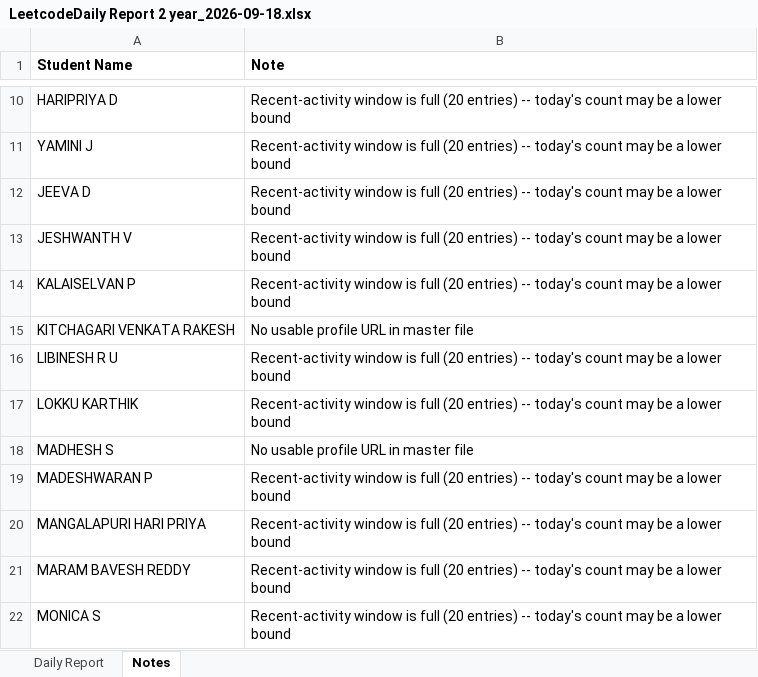
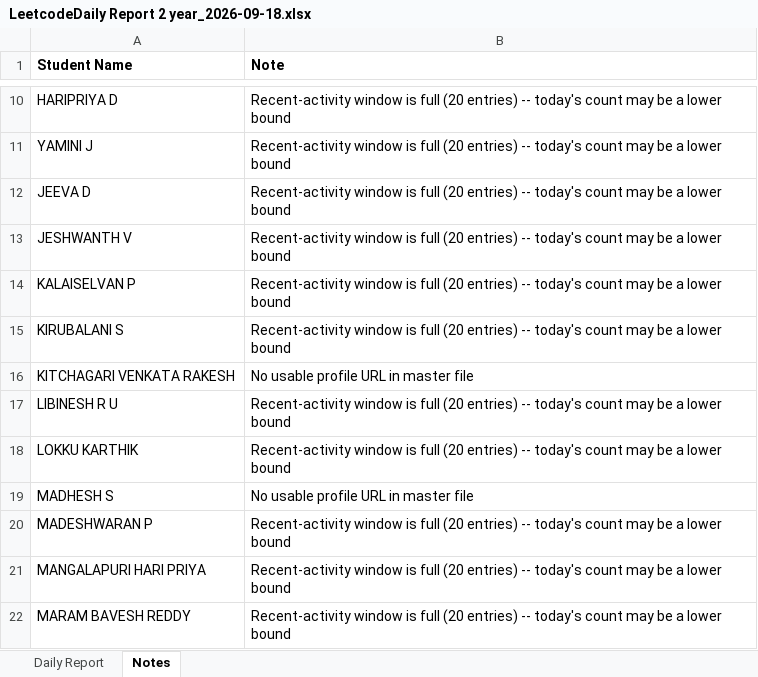
Before and after one commit to kalaimani-m/Leetcode-Automation, an Excel workbook: reports/LeetcodeDaily Report 2 year_2026-09-18.xlsx, sheet Notes, drawn as a sheet; only a part is shown, gaps mark what is left out; the shorter side is filled out with more unchanged rows; values as stored, in another font and other column widths than the file's, no borders; the diff names each change by its address in the sheet, - before the commit and + after, or states it on an @@ line.

```diff
--- a/reports/LeetcodeDaily Report 2 year_2026-09-18.xlsx (sheet Notes)
+++ b/reports/LeetcodeDaily Report 2 year_2026-09-18.xlsx (sheet Notes)
+row 15: KIRUBALANI S | Recent-activity window is full (20 entries) -- today's count may be a lower bound
```
Also changed, not shown: sheet Daily Report, reports/Leetcode Daily Report 3 year_2026-09-18.xlsx, 2 other files.
